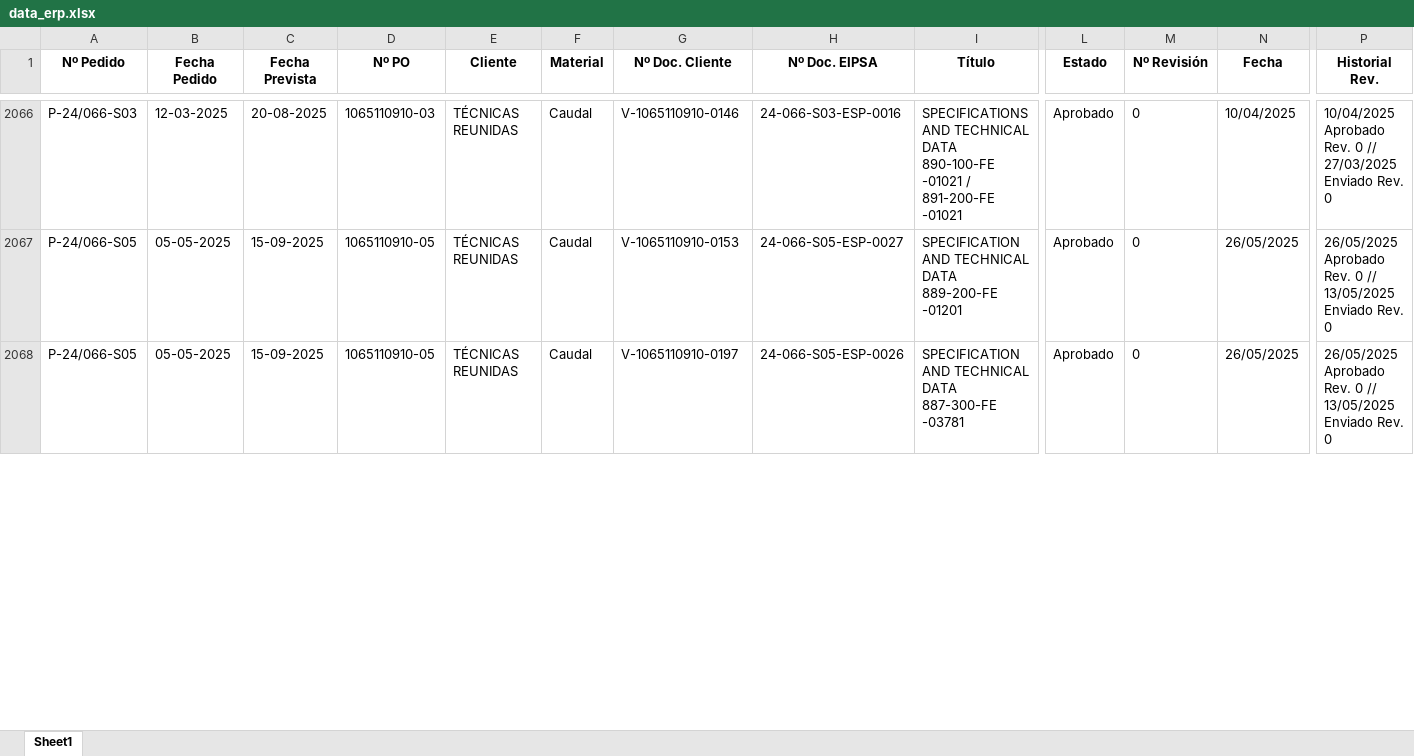
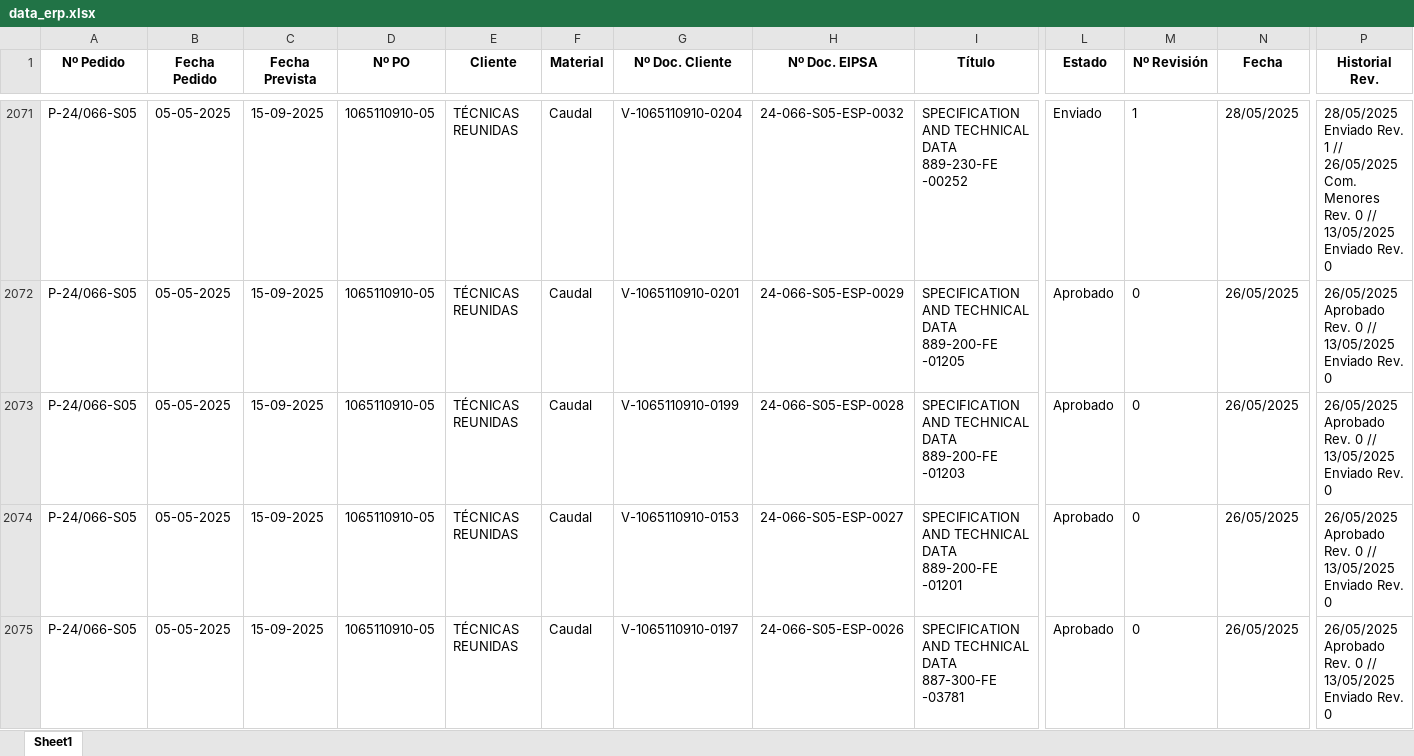
Before and after one commit to jparedesDS/DocuControl, an Excel workbook: data_import/data_erp.xlsx, sheet Sheet1, drawn as a sheet; only a part is shown, gaps mark what is left out; values as stored, in another font and other column widths than the file's, no borders; addresses are those after the commit; the diff covers the shown part only; the diff names each change by its address in the sheet, - before the commit and + after, or states it on an @@ line.

```diff
--- a/data_import/data_erp.xlsx (sheet Sheet1)
+++ b/data_import/data_erp.xlsx (sheet Sheet1)
-A2071 (Nº Pedido): P-24/066-S03
+A2071 (Nº Pedido): P-24/066-S05
-B2071 (Fecha Pedido): 12-03-2025
+B2071 (Fecha Pedido): 05-05-2025
-C2071 (Fecha Prevista): 20-08-2025
+C2071 (Fecha Prevista): 15-09-2025
-D2071 (Nº PO): 1065110910-03
+D2071 (Nº PO): 1065110910-05
-G2071 (Nº Doc. Cliente): V-1065110910-0146
+G2071 (Nº Doc. Cliente): V-1065110910-0204
-H2071 (Nº Doc. EIPSA): 24-066-S03-ESP-0016
+H2071 (Nº Doc. EIPSA): 24-066-S05-ESP-0032
-I2071 (Título): SPECIFICATIONS AND TECHNICAL DATA 890-100-FE -01021 / 891-200-FE -01021
+I2071 (Título): SPECIFICATION AND TECHNICAL DATA 889-230-FE -00252
-L2071 (Estado): Aprobado
+L2071 (Estado): Enviado
-M2071 (Nº Revisión): 0
+M2071 (Nº Revisión): 1
-N2071 (Fecha): 10/04/2025
+N2071 (Fecha): 28/05/2025
-P2071 (Historial Rev.): 10/04/2025 Aprobado Rev. 0 // 27/03/2025 Enviado Rev.…
+P2071 (Historial Rev.): 28/05/2025 Enviado Rev. 1 // 26/05/2025 Com. Menores Rev. 0 // 13/05/2025 Enviado Rev.…
@@ row 2129 moved to row 2072: P-24/066-S05 @@
@@ row 2130 moved to row 2073: P-24/066-S05 @@
```
Also changed, not shown: 24 added rows, 24 removed rows, 852 moved rows and 257 edited cells elsewhere in this sheet, 5 other files.
